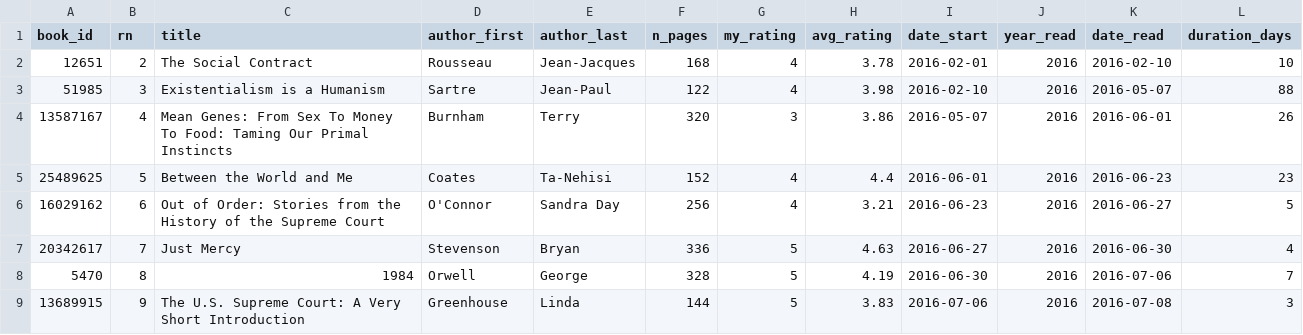
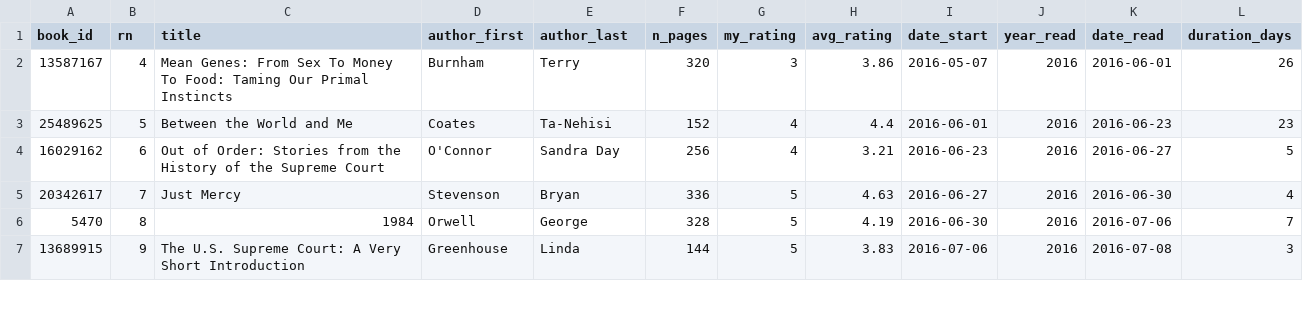
Before and after one commit to asteinhart/reading_habits, a CSV file: chart/data/gr_js_count.csv, drawn as a sheet; only a part is shown; the diff names each change by its address in the sheet, - before the commit and + after, or states it on an @@ line.

```diff
--- a/chart/data/gr_js_count.csv
+++ b/chart/data/gr_js_count.csv
-row 2: 12651 | 2 | The Social Contract | Rousseau | Jean-Jacques | 168 | 4 | 3.78 | 2016-02-01 | 2016 | 2016-02-10 | 10
-row 3: 51985 | 3 | Existentialism is a Humanism | Sartre | Jean-Paul | 122 | 4 | 3.98 | 2016-02-10 | 2016 | 2016-05-07 | 88
```
Also changed, not shown: 5 other files.
